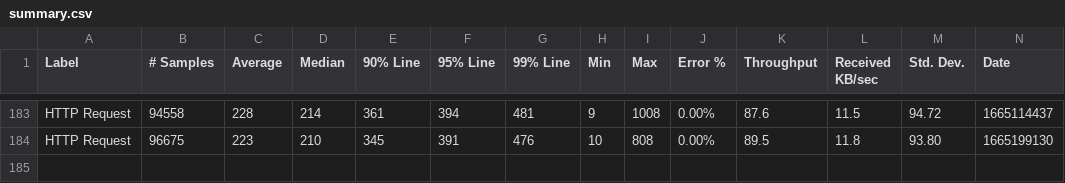
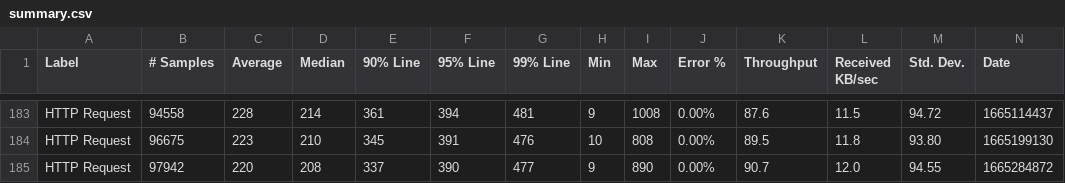
Before and after one commit to ballerina-platform/module-ballerina-log, a CSV file: load-tests/log/results/summary.csv, drawn as a sheet; only a part is shown, gaps mark what is left out; rows hold the shown columns only; the diff names each change by its address in the sheet, - before the commit and + after, or states it on an @@ line.

Commit message:
Update log test results on Sun Oct  9 03:45:19 UTC 2022

```diff
--- a/load-tests/log/results/summary.csv
+++ b/load-tests/log/results/summary.csv
+row 185: HTTP Request | 97942 | 220 | 208 | 337 | 390 | 477 | 9 | 890 | 0.00% | 90.7 | 12.0 | 94.55 | 1665284872
```
